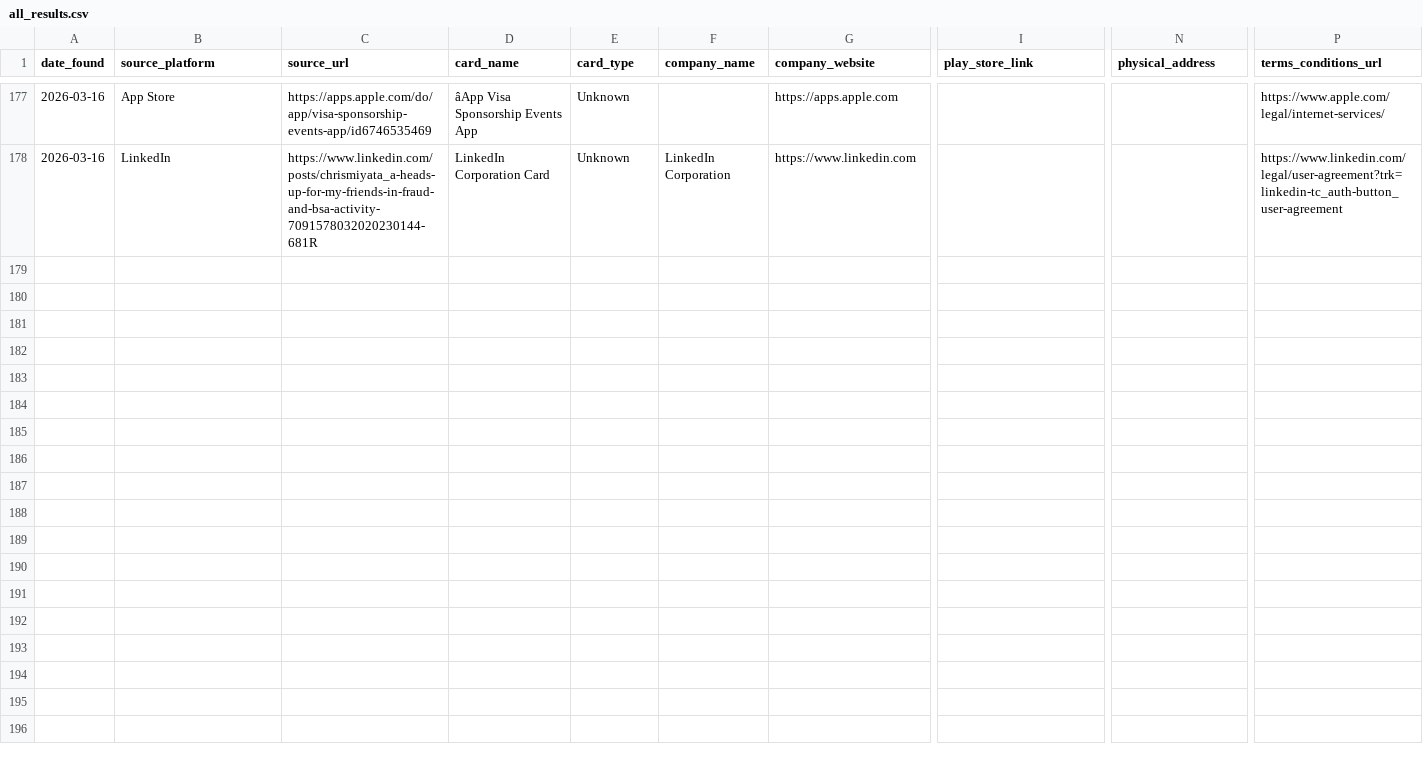
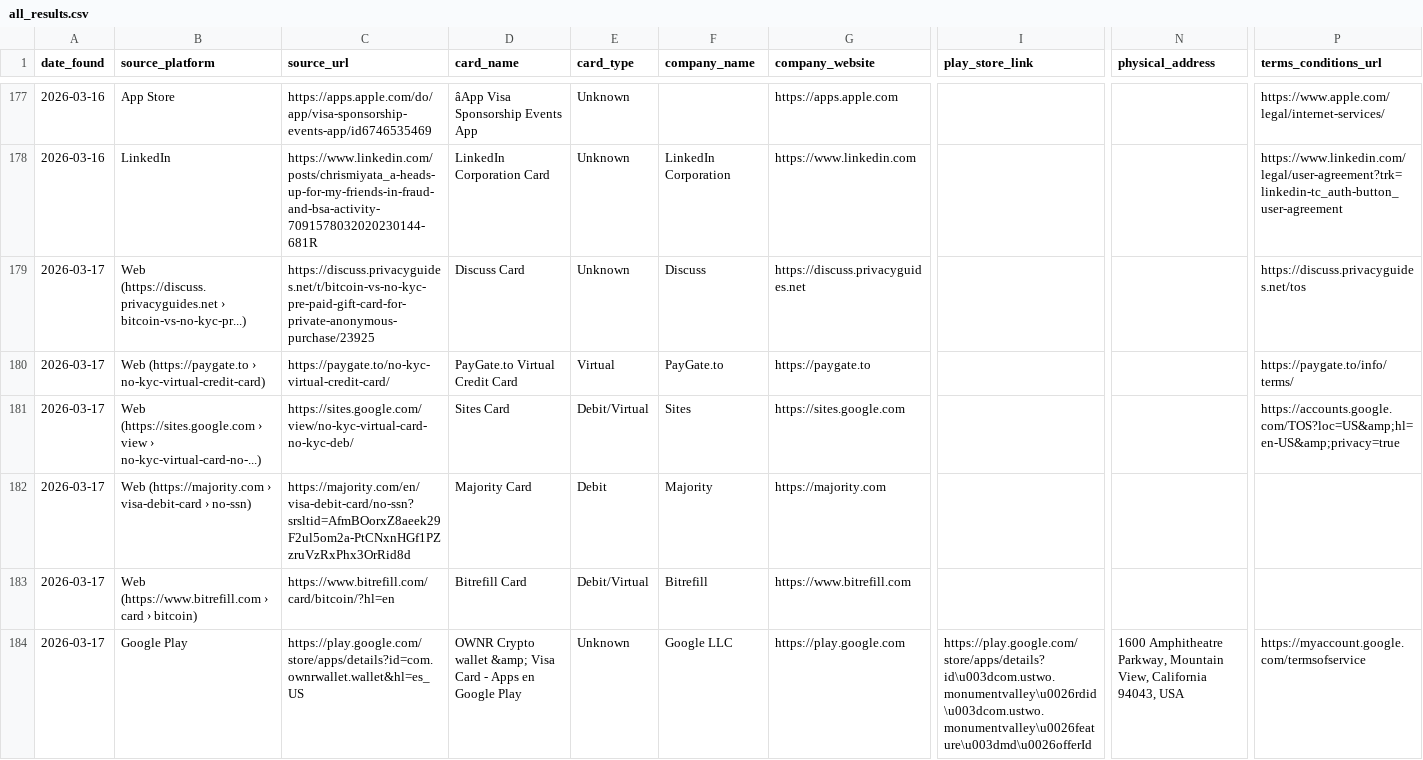
Before and after one commit to gitwexhub/-no-kyc-card-monitor, a CSV file: output/all_results.csv, drawn as a sheet; only a part is shown, gaps mark what is left out; rows hold the shown columns only; the diff names each change by its address in the sheet, - before the commit and + after, or states it on an @@ line.

```diff
--- a/output/all_results.csv
+++ b/output/all_results.csv
+row 179: 2026-03-17 | Web (https://discuss.privacyguides.net › bitcoin-vs-no-kyc-pr...) | https://discuss.privacyguides.net/t/bitcoin-vs-no-kyc-pre-paid-gift-card-for-private-anonymous-purchase/23925 | Discuss Card | Unknown | Discuss | https://discuss.privacyguides.net |  |  | https://discuss.privacyguides.net/tos
+row 180: 2026-03-17 | Web (https://paygate.to › no-kyc-virtual-credit-card) | https://paygate.to/no-kyc-virtual-credit-card/ | PayGate.to Virtual Credit Card | Virtual | PayGate.to | https://paygate.to |  |  | https://paygate.to/info/terms/
+row 181: 2026-03-17 | Web (https://sites.google.com › view › no-kyc-virtual-card-no-...) | https://sites.google.com/view/no-kyc-virtual-card-no-kyc-deb/ | Sites Card | Debit/Virtual | Sites | https://sites.google.com |  |  | https://accounts.google.com/TOS?loc=US&amp;hl=en-US&amp;privacy=true
+row 182: 2026-03-17 | Web (https://majority.com › visa-debit-card › no-ssn) | https://majority.com/en/visa-debit-card/no-ssn?srsltid=AfmBOorxZ8aeek29F2ul5om2a-PtCNxnHGf1PZzruVzRxPhx3OrRid8d | Majority Card | Debit | Majority | https://majority.com
+row 183: 2026-03-17 | Web (https://www.bitrefill.com › card › bitcoin) | https://www.bitrefill.com/card/bitcoin/?hl=en | Bitrefill Card | Debit/Virtual | Bitrefill | https://www.bitrefill.com
+row 184: 2026-03-17 | Google Play | https://play.google.com/store/apps/details?id=com.ownrwallet.wallet&hl=es_US | OWNR Crypto wallet &amp; Visa Card - Apps en Google Play | Unknown | Google LLC | https://play.google.com | https://play.google.com/store/apps/details?id\u003dcom.ustwo.monumentvalley\u0026rdid\u003dcom.ustwo.monumentvalley\u0026feature\u003dmd\u0026offerId | 1600 Amphitheatre Parkway, Mountain View, California 94043, USA | https://myaccount.google.com/termsofservice
```
Also changed, not shown: 2 other files.
